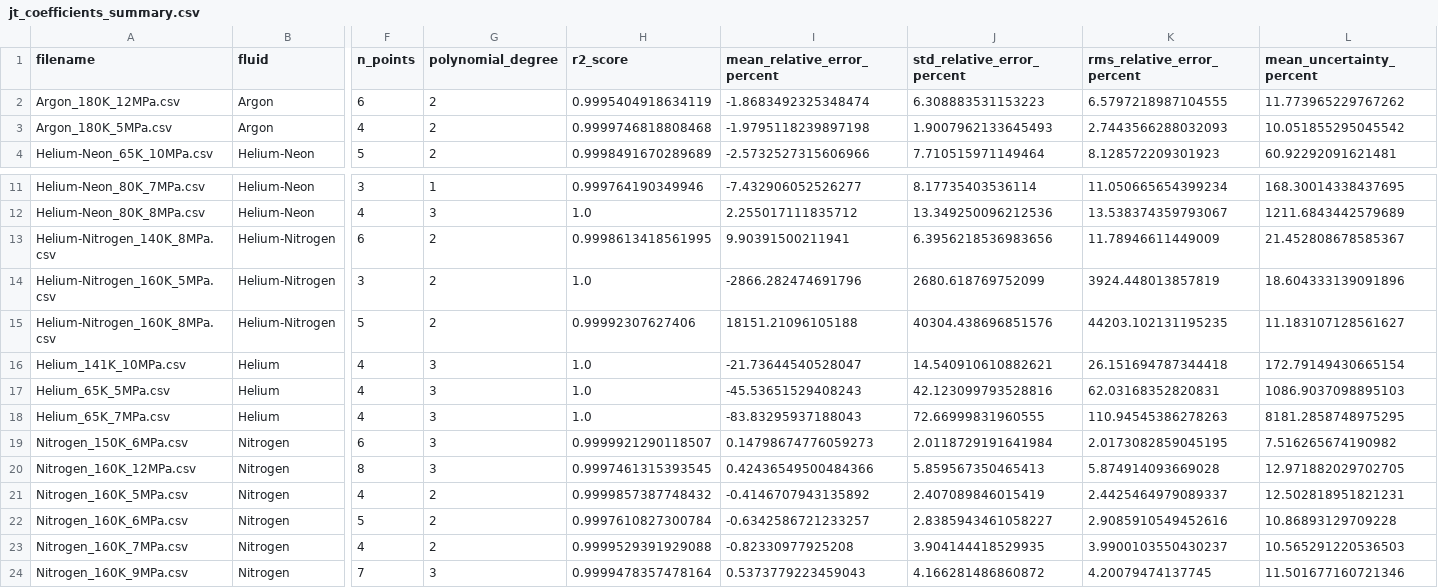
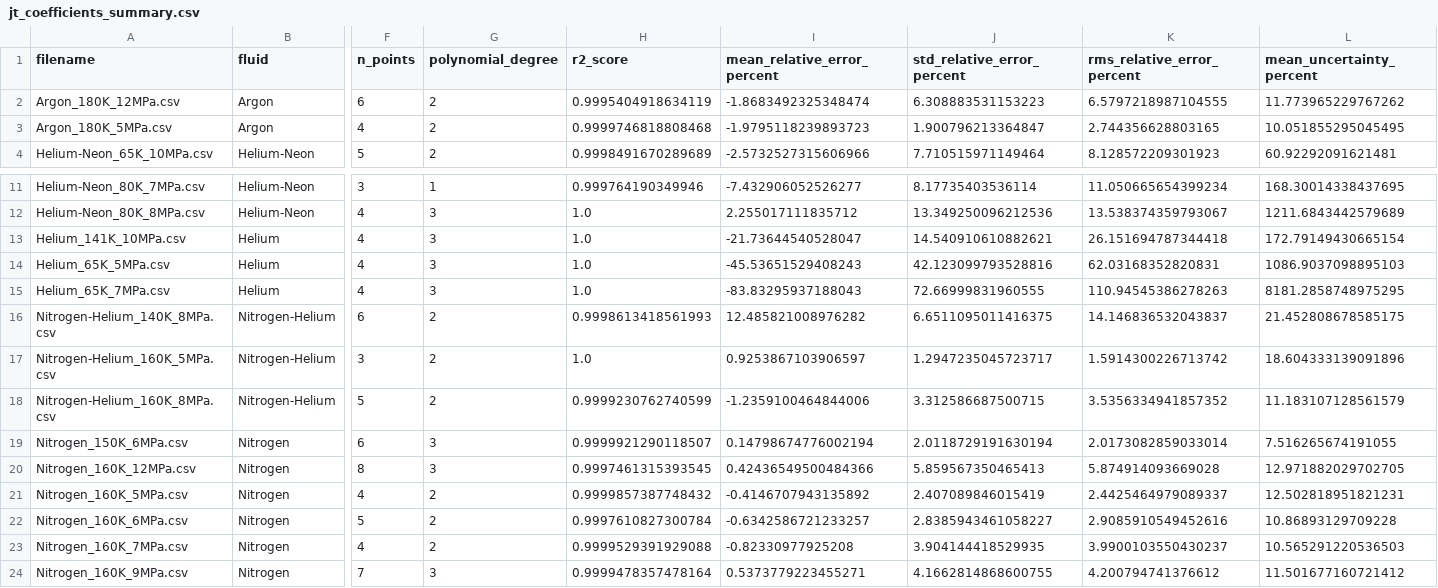
Before and after one commit to jaktk/cryo-jt, a CSV file: data/derived_data/JT_coeffs/jt_coefficients_summary.csv, drawn as a sheet; only a part is shown, gaps mark what is left out; removed rows and columns are numbered as before the commit, all else as after; rows hold the shown columns only; the diff names each change by its address in the sheet, - before the commit and + after, or states it on an @@ line.

Commit message:
calculate jt coeffs

```diff
--- a/data/derived_data/JT_coeffs/jt_coefficients_summary.csv
+++ b/data/derived_data/JT_coeffs/jt_coefficients_summary.csv
-I3 (mean_relative_error_percent): -1.9795118239897198
+I3 (mean_relative_error_percent): -1.9795118239893723
-J3 (std_relative_error_percent): 1.9007962133645493
+J3 (std_relative_error_percent): 1.900796213364847
-K3 (rms_relative_error_percent): 2.7443566288032093
+K3 (rms_relative_error_percent): 2.744356628803165
-L3 (mean_uncertainty_percent): 10.051855295045542
+L3 (mean_uncertainty_percent): 10.051855295045495
-row 13: Helium-Nitrogen_140K_8MPa.csv | Helium-Nitrogen | 6 | 2 | 0.9998613418561995 | 9.90391500211941 | 6.3956218536983656 | 11.78946611449009 | 21.452808678585367
-row 14: Helium-Nitrogen_160K_5MPa.csv | Helium-Nitrogen | 3 | 2 | 1.0 | -2866.282474691796 | 2680.618769752099 | 3924.448013857819 | 18.604333139091896
-row 15: Helium-Nitrogen_160K_8MPa.csv | Helium-Nitrogen | 5 | 2 | 0.99992307627406 | 18151.21096105188 | 40304.438696851576 | 44203.102131195235 | 11.183107128561627
+row 16: Nitrogen-Helium_140K_8MPa.csv | Nitrogen-Helium | 6 | 2 | 0.9998613418561993 | 12.485821008976282 | 6.6511095011416375 | 14.146836532043837 | 21.452808678585175
+row 17: Nitrogen-Helium_160K_5MPa.csv | Nitrogen-Helium | 3 | 2 | 1.0 | 0.9253867103906597 | 1.2947235045723717 | 1.5914300226713742 | 18.604333139091896
+row 18: Nitrogen-Helium_160K_8MPa.csv | Nitrogen-Helium | 5 | 2 | 0.9999230762740599 | -1.2359100464844006 | 3.312586687500715 | 3.5356334941857352 | 11.183107128561579
-I19 (mean_relative_error_percent): 0.14798674776059273
+I19 (mean_relative_error_percent): 0.14798674776002194
-J19 (std_relative_error_percent): 2.0118729191641984
+J19 (std_relative_error_percent): 2.0118729191630194
-K19 (rms_relative_error_percent): 2.0173082859045195
+K19 (rms_relative_error_percent): 2.0173082859033014
-L19 (mean_uncertainty_percent): 7.516265674190982
+L19 (mean_uncertainty_percent): 7.516265674191055
-I24 (mean_relative_error_percent): 0.5373779223459043
+I24 (mean_relative_error_percent): 0.5373779223455271
-J24 (std_relative_error_percent): 4.166281486860872
+J24 (std_relative_error_percent): 4.1662814868600755
-K24 (rms_relative_error_percent): 4.20079474137745
+K24 (rms_relative_error_percent): 4.200794741376612
-L24 (mean_uncertainty_percent): 11.501677160721346
+L24 (mean_uncertainty_percent): 11.501677160721412
```
Also changed, not shown: data/derived_data/JT_coeffs/Argon_180K_5MPa_JT.csv, data/derived_data/JT_coeffs/Helium-Neon_65K_10MPa_JT.csv, 25 other files.
